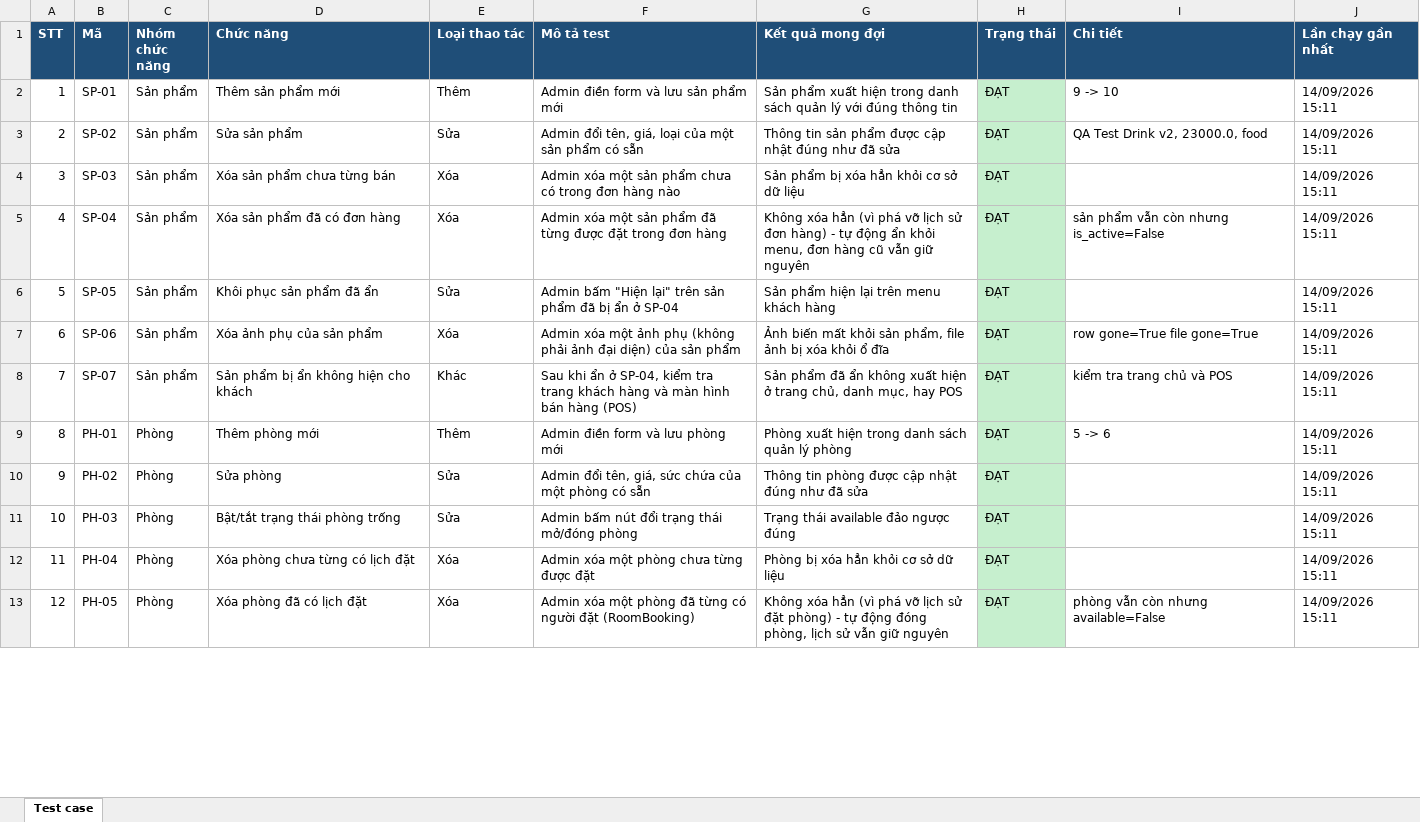
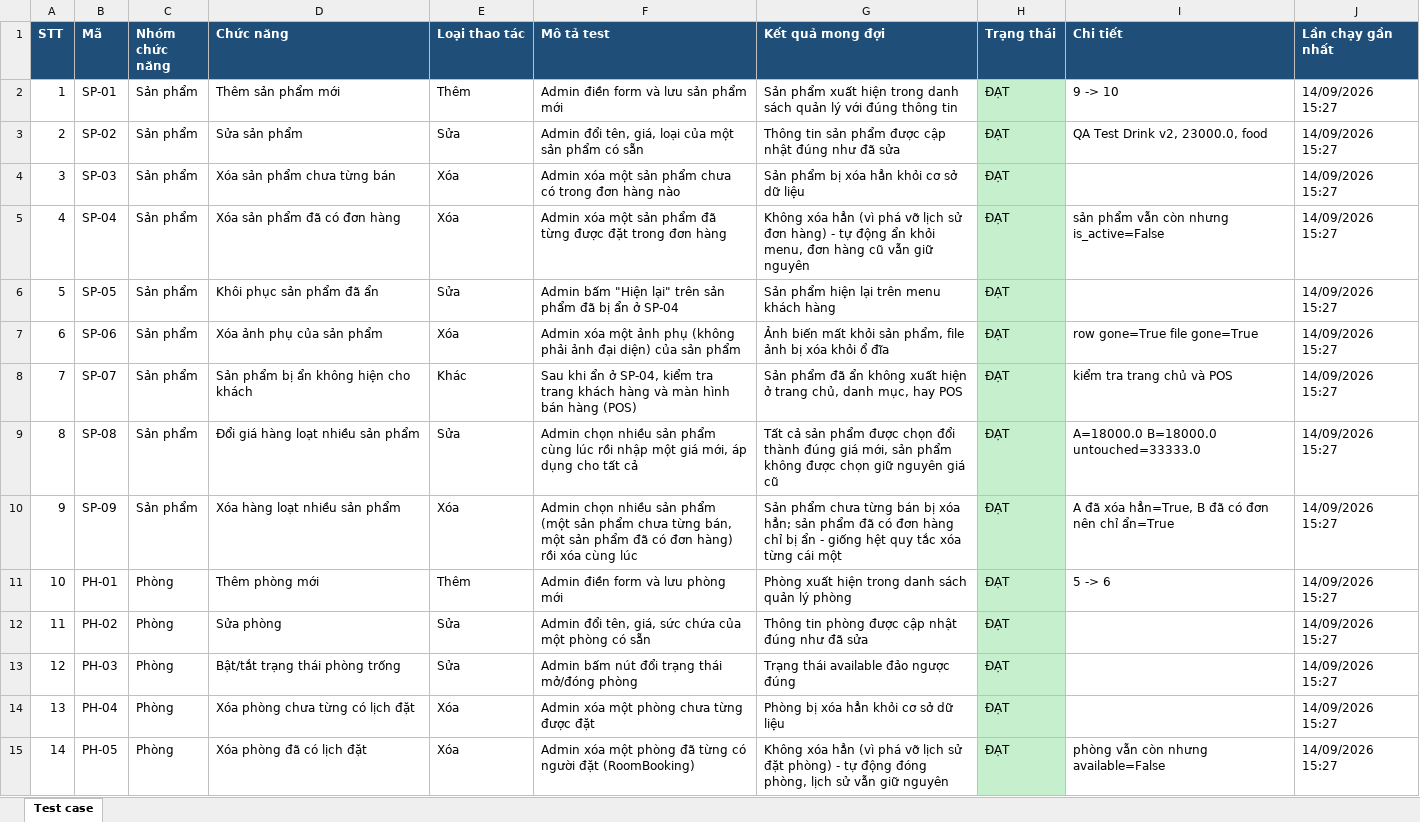
Before and after one commit to nghuuhieu1903/quan-co-bong, an Excel workbook: Test case/test_cases.xlsx, sheet Test case, drawn as a sheet; only a part is shown; values as stored, in another font and other column widths than the file's, no borders; addresses are those after the commit; the diff covers the shown part only; the diff names each change by its address in the sheet, - before the commit and + after, or states it on an @@ line.

```diff
--- a/Test case/test_cases.xlsx (sheet Test case)
+++ b/Test case/test_cases.xlsx (sheet Test case)
-J2:J8 (Lần chạy gần nhất): 14/09/2026 15:11
+J2:J8 (Lần chạy gần nhất): 14/09/2026 15:27
+row 9: 8 | SP-08 | Sản phẩm | Đổi giá hàng loạt nhiều sản phẩm | Sửa | Admin chọn nhiều sản phẩm cùng lúc rồi nhập một giá mới, áp dụng cho tất cả | Tất cả sản phẩm được chọn đổi thành đúng giá mới, sản phẩm không được chọn giữ nguyên giá cũ | ĐẠT | A=18000.0 B=18000.0 untouched=33333.0 | 14/09/2026 15:27
+row 10: 9 | SP-09 | Sản phẩm | Xóa hàng loạt nhiều sản phẩm | Xóa | Admin chọn nhiều sản phẩm (một sản phẩm chưa từng bán, một sản phẩm đã có đơn hàng) rồi xóa cùng lúc | Sản phẩm chưa từng bán bị xóa hẳn; sản phẩm đã có đơn hàng chỉ bị ẩn - giống hệt quy tắc xóa từng cái một | ĐẠT | A đã xóa hẳn=True, B đã có đơn nên chỉ ẩn=True | 14/09/2026 15:27
@@ column A (STT) renumbered from row 11 down @@
-J11:J15 (Lần chạy gần nhất): 14/09/2026 15:11
+J11:J15 (Lần chạy gần nhất): 14/09/2026 15:27
```
Also changed, not shown: 2 added rows and 32 edited cells elsewhere in this sheet, 5 other files.
